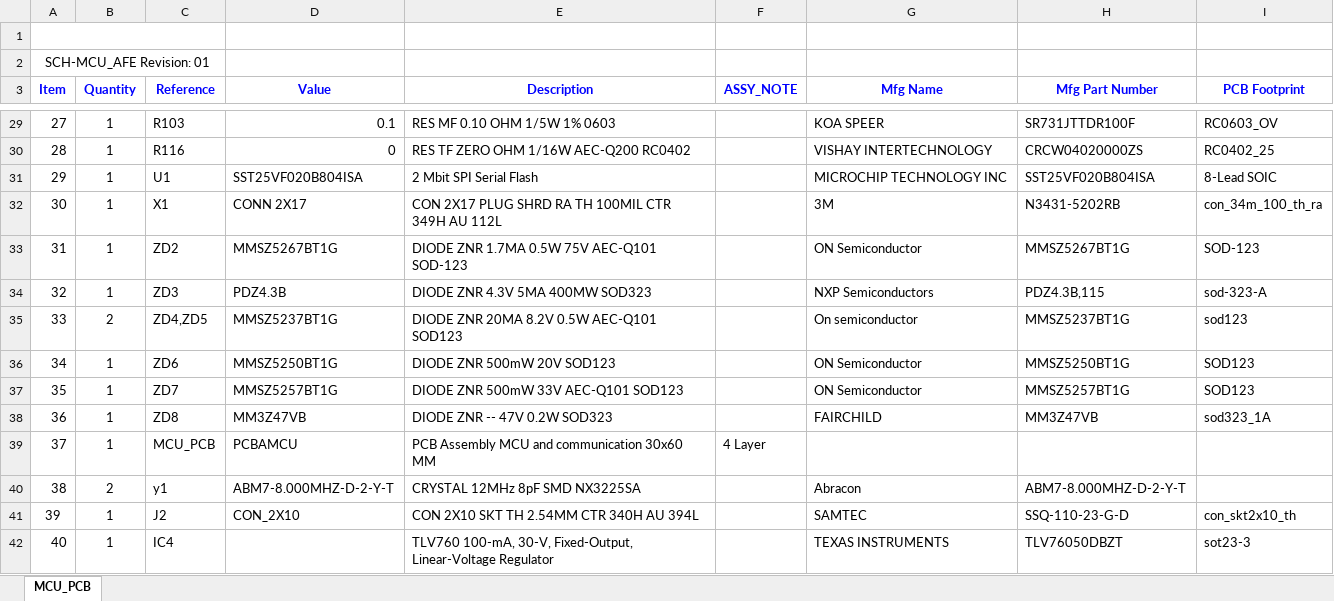
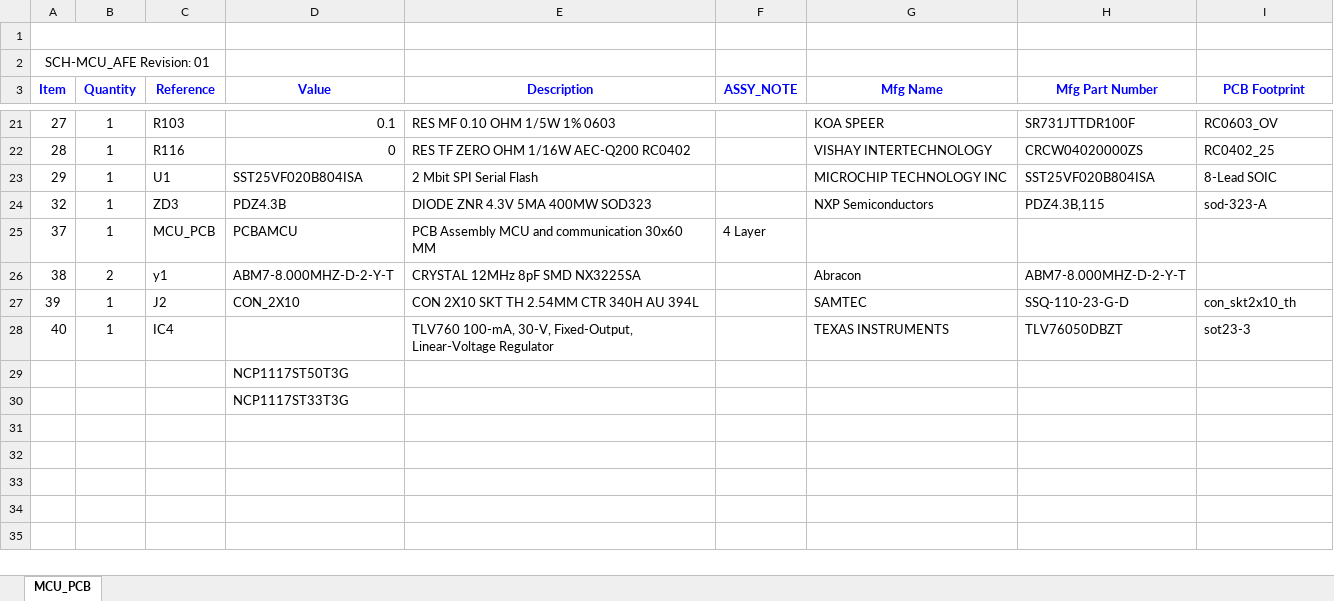
Before and after one commit to drabdkadir/GF_BMS, an Excel workbook: BMS_doc/MCU_PCB_BOM.xlsx, sheet MCU_PCB, drawn as a sheet; only a part is shown, gaps mark what is left out; values as stored, in another font and other column widths than the file's, no borders; removed rows and columns are numbered as before the commit, all else as after; the diff covers the shown part only; the diff names each change by its address in the sheet, - before the commit and + after, or states it on an @@ line.

```diff
--- a/BMS_doc/MCU_PCB_BOM.xlsx (sheet MCU_PCB)
+++ b/BMS_doc/MCU_PCB_BOM.xlsx (sheet MCU_PCB)
-row 32: 30 | 1 | X1 | CONN 2X17 | CON 2X17 PLUG SHRD RA TH 100MIL CTR 349H AU 112L |  | 3M | N3431-5202RB | con_34m_100_th_ra
-row 33: 31 | 1 | ZD2 | MMSZ5267BT1G | DIODE ZNR 1.7MA 0.5W 75V AEC-Q101 SOD-123 |  | ON Semiconductor | MMSZ5267BT1G | SOD-123
-row 35: 33 | 2 | ZD4,ZD5 | MMSZ5237BT1G | DIODE ZNR 20MA 8.2V 0.5W AEC-Q101 SOD123 |  | On semiconductor | MMSZ5237BT1G | sod123
-row 36: 34 | 1 | ZD6 | MMSZ5250BT1G | DIODE ZNR 500mW 20V SOD123 |  | ON Semiconductor | MMSZ5250BT1G | SOD123
-row 37: 35 | 1 | ZD7 | MMSZ5257BT1G | DIODE ZNR 500mW 33V AEC-Q101 SOD123 |  | ON Semiconductor | MMSZ5257BT1G | SOD123
-row 38: 36 | 1 | ZD8 | MM3Z47VB | DIODE ZNR -- 47V 0.2W SOD323 |  | FAIRCHILD | MM3Z47VB | sod323_1A
+row 29:  |  |  | NCP1117ST50T3G
+row 30:  |  |  | NCP1117ST33T3G
```
Also changed, not shown: 1 added row, 9 removed rows and 12 edited cells elsewhere in this sheet.
